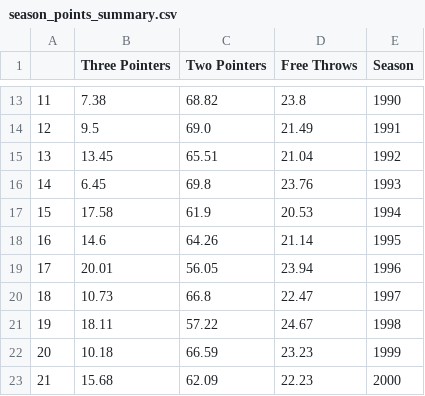
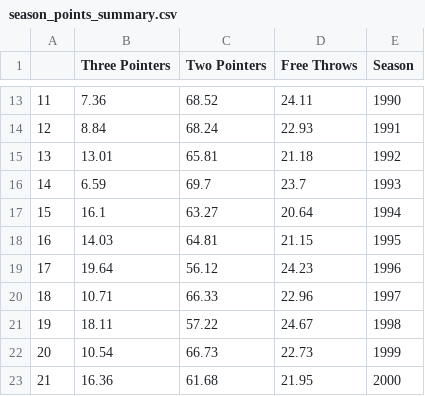
Before and after one commit to gmelmed/charts_gratia_chartis, a CSV file: nba_scoring/season_points_summary.csv, drawn as a sheet; only a part is shown, gaps mark what is left out; the diff covers the shown part only.

Commit message:
updated 40 point game database

```diff
--- a/nba_scoring/season_points_summary.csv
+++ b/nba_scoring/season_points_summary.csv
@@ -13,11 +13,11 @@
-11,7.38,68.82,23.8,1990
-12,9.5,69.0,21.49,1991
-13,13.45,65.51,21.04,1992
-14,6.45,69.8,23.76,1993
-15,17.58,61.9,20.53,1994
-16,14.6,64.26,21.14,1995
-17,20.01,56.05,23.94,1996
-18,10.73,66.8,22.47,1997
+11,7.36,68.52,24.11,1990
+12,8.84,68.24,22.93,1991
+13,13.01,65.81,21.18,1992
+14,6.59,69.7,23.7,1993
+15,16.1,63.27,20.64,1994
+16,14.03,64.81,21.15,1995
+17,19.64,56.12,24.23,1996
+18,10.71,66.33,22.96,1997
 19,18.11,57.22,24.67,1998
-20,10.18,66.59,23.23,1999
-21,15.68,62.09,22.23,2000
+20,10.54,66.73,22.73,1999
+21,16.36,61.68,21.95,2000
```
Also changed, not shown: 102 edited cells elsewhere in this file, 2 other files.
